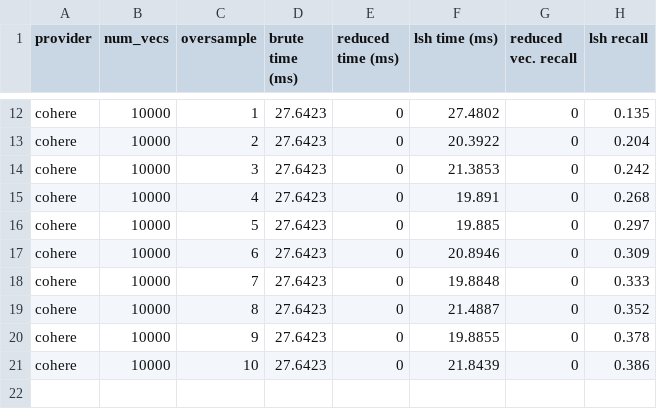
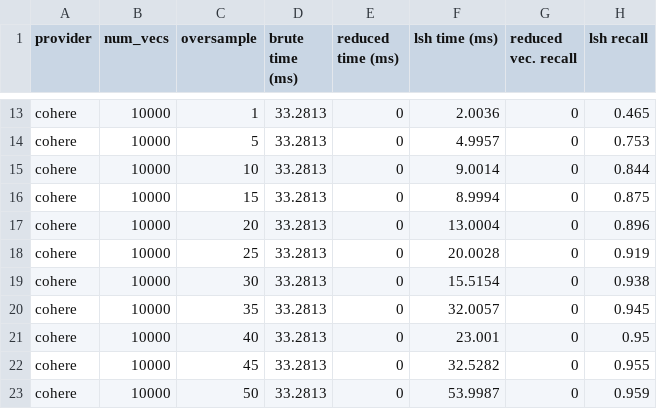
Before and after one commit to Depths-AI/experiments, a CSV file: lsh_search/search_speed_10_1536_LSH_256.csv, drawn as a sheet; only a part is shown, gaps mark what is left out; addresses are those after the commit; the diff covers the shown part only; the diff names each change by its address in the sheet, - before the commit and + after, or states it on an @@ line.

```diff
--- a/lsh_search/search_speed_10_1536_LSH_256.csv
+++ b/lsh_search/search_speed_10_1536_LSH_256.csv
-D13:D22 (brute time (ms)): 27.6423
+D13:D22 (brute time (ms)): 33.2813
-F13 (lsh time (ms)): 27.4802
+F13 (lsh time (ms)): 2.0036
-H13 (lsh recall): 0.135
+H13 (lsh recall): 0.465
-C14 (oversample): 2
+C14 (oversample): 5
-F14 (lsh time (ms)): 20.3922
+F14 (lsh time (ms)): 4.9957
-H14 (lsh recall): 0.204
+H14 (lsh recall): 0.753
-C15 (oversample): 3
+C15 (oversample): 10
-F15 (lsh time (ms)): 21.3853
+F15 (lsh time (ms)): 9.0014
-H15 (lsh recall): 0.242
+H15 (lsh recall): 0.844
-C16 (oversample): 4
+C16 (oversample): 15
-F16 (lsh time (ms)): 19.891
+F16 (lsh time (ms)): 8.9994
-H16 (lsh recall): 0.268
+H16 (lsh recall): 0.875
-C17 (oversample): 5
+C17 (oversample): 20
-F17 (lsh time (ms)): 19.885
+F17 (lsh time (ms)): 13.0004
-H17 (lsh recall): 0.297
+H17 (lsh recall): 0.896
-C18 (oversample): 6
+C18 (oversample): 25
-F18 (lsh time (ms)): 20.8946
+F18 (lsh time (ms)): 20.0028
-H18 (lsh recall): 0.309
+H18 (lsh recall): 0.919
-C19 (oversample): 7
+C19 (oversample): 30
-F19 (lsh time (ms)): 19.8848
+F19 (lsh time (ms)): 15.5154
-H19 (lsh recall): 0.333
+H19 (lsh recall): 0.938
-C20 (oversample): 8
+C20 (oversample): 35
-F20 (lsh time (ms)): 21.4887
+F20 (lsh time (ms)): 32.0057
-H20 (lsh recall): 0.352
+H20 (lsh recall): 0.945
-C21 (oversample): 9
+C21 (oversample): 40
-F21 (lsh time (ms)): 19.8855
+F21 (lsh time (ms)): 23.001
-H21 (lsh recall): 0.378
+H21 (lsh recall): 0.95
-C22 (oversample): 10
+C22 (oversample): 45
-F22 (lsh time (ms)): 21.8439
+F22 (lsh time (ms)): 32.5282
-H22 (lsh recall): 0.386
+H22 (lsh recall): 0.955
+row 23: cohere | 10000 | 50 | 33.2813 | 0 | 53.9987 | 0 | 0.959
```
Also changed, not shown: 1 added row and 39 edited cells elsewhere in this file, binary_search/search_speed_10_1536_PCA_0.csv, binary_search/search_speed_10_1536_PCA_4.csv, 10 other files.
